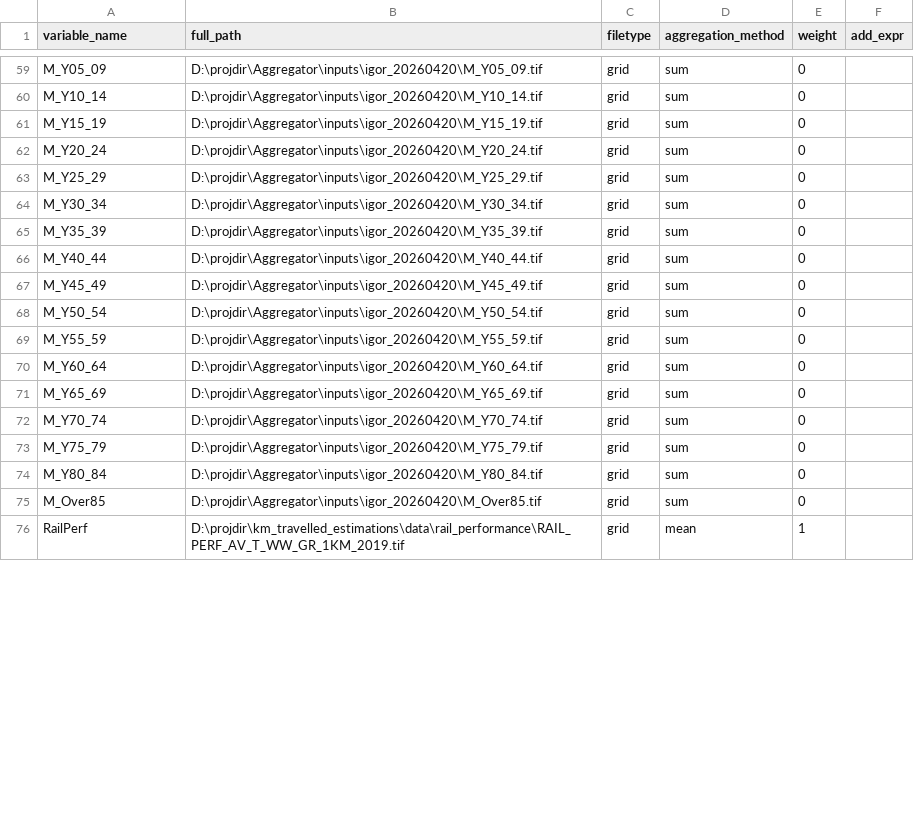
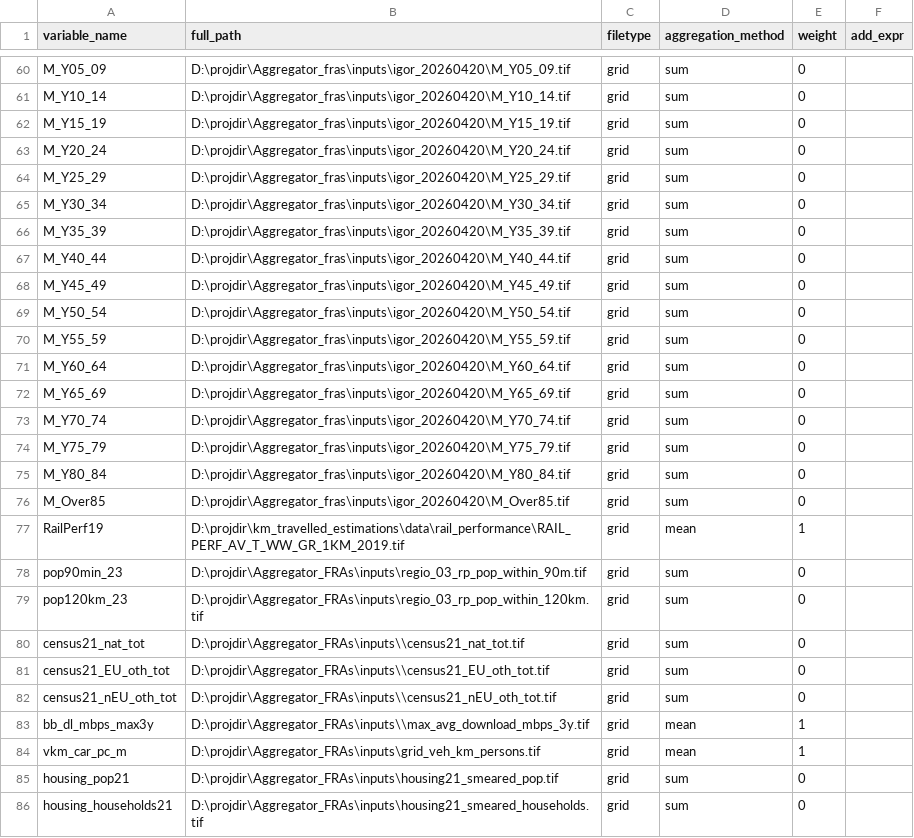
Before and after one commit to cjacobscrisioni/Aggregator, a CSV file: variables_list.csv, drawn as a sheet; only a part is shown, gaps mark what is left out; addresses are those after the commit; the diff covers the shown part only; the diff names each change by its address in the sheet, - before the commit and + after, or states it on an @@ line.

Commit message:
More variables, boundary definition taken from environment, geopackage as output.

```diff
--- a/variables_list.csv
+++ b/variables_list.csv
-B60 (full_path): D:\projdir\Aggregator\inputs\igor_20260420\M_Y05_09.tif
+B60 (full_path): D:\projdir\Aggregator_fras\inputs\igor_20260420\M_Y05_09.tif
-B61 (full_path): D:\projdir\Aggregator\inputs\igor_20260420\M_Y10_14.tif
+B61 (full_path): D:\projdir\Aggregator_fras\inputs\igor_20260420\M_Y10_14.tif
-B62 (full_path): D:\projdir\Aggregator\inputs\igor_20260420\M_Y15_19.tif
+B62 (full_path): D:\projdir\Aggregator_fras\inputs\igor_20260420\M_Y15_19.tif
-B63 (full_path): D:\projdir\Aggregator\inputs\igor_20260420\M_Y20_24.tif
+B63 (full_path): D:\projdir\Aggregator_fras\inputs\igor_20260420\M_Y20_24.tif
-B64 (full_path): D:\projdir\Aggregator\inputs\igor_20260420\M_Y25_29.tif
+B64 (full_path): D:\projdir\Aggregator_fras\inputs\igor_20260420\M_Y25_29.tif
-B65 (full_path): D:\projdir\Aggregator\inputs\igor_20260420\M_Y30_34.tif
+B65 (full_path): D:\projdir\Aggregator_fras\inputs\igor_20260420\M_Y30_34.tif
-B66 (full_path): D:\projdir\Aggregator\inputs\igor_20260420\M_Y35_39.tif
+B66 (full_path): D:\projdir\Aggregator_fras\inputs\igor_20260420\M_Y35_39.tif
-B67 (full_path): D:\projdir\Aggregator\inputs\igor_20260420\M_Y40_44.tif
+B67 (full_path): D:\projdir\Aggregator_fras\inputs\igor_20260420\M_Y40_44.tif
-B68 (full_path): D:\projdir\Aggregator\inputs\igor_20260420\M_Y45_49.tif
+B68 (full_path): D:\projdir\Aggregator_fras\inputs\igor_20260420\M_Y45_49.tif
-B69 (full_path): D:\projdir\Aggregator\inputs\igor_20260420\M_Y50_54.tif
+B69 (full_path): D:\projdir\Aggregator_fras\inputs\igor_20260420\M_Y50_54.tif
-B70 (full_path): D:\projdir\Aggregator\inputs\igor_20260420\M_Y55_59.tif
+B70 (full_path): D:\projdir\Aggregator_fras\inputs\igor_20260420\M_Y55_59.tif
-B71 (full_path): D:\projdir\Aggregator\inputs\igor_20260420\M_Y60_64.tif
+B71 (full_path): D:\projdir\Aggregator_fras\inputs\igor_20260420\M_Y60_64.tif
-B72 (full_path): D:\projdir\Aggregator\inputs\igor_20260420\M_Y65_69.tif
+B72 (full_path): D:\projdir\Aggregator_fras\inputs\igor_20260420\M_Y65_69.tif
-B73 (full_path): D:\projdir\Aggregator\inputs\igor_20260420\M_Y70_74.tif
+B73 (full_path): D:\projdir\Aggregator_fras\inputs\igor_20260420\M_Y70_74.tif
-B74 (full_path): D:\projdir\Aggregator\inputs\igor_20260420\M_Y75_79.tif
+B74 (full_path): D:\projdir\Aggregator_fras\inputs\igor_20260420\M_Y75_79.tif
-B75 (full_path): D:\projdir\Aggregator\inputs\igor_20260420\M_Y80_84.tif
+B75 (full_path): D:\projdir\Aggregator_fras\inputs\igor_20260420\M_Y80_84.tif
-B76 (full_path): D:\projdir\Aggregator\inputs\igor_20260420\M_Over85.tif
+B76 (full_path): D:\projdir\Aggregator_fras\inputs\igor_20260420\M_Over85.tif
-A77 (variable_name): RailPerf
+A77 (variable_name): RailPerf19
+row 78: pop90min_23 | D:\projdir\Aggregator_FRAs\inputs\regio_03_rp_pop_within_90m.tif | grid | sum | 0
+row 79: pop120km_23 | D:\projdir\Aggregator_FRAs\inputs\regio_03_rp_pop_within_120km.tif | grid | sum | 0
+row 80: census21_nat_tot | D:\projdir\Aggregator_FRAs\inputs\\census21_nat_tot.tif | grid | sum | 0
+row 81: census21_EU_oth_tot | D:\projdir\Aggregator_FRAs\inputs\\census21_EU_oth_tot.tif | grid | sum | 0
+row 82: census21_nEU_oth_tot | D:\projdir\Aggregator_FRAs\inputs\\census21_nEU_oth_tot.tif | grid | sum | 0
+row 83: bb_dl_mbps_max3y | D:\projdir\Aggregator_FRAs\inputs\\max_avg_download_mbps_3y.tif | grid | mean | 1
+row 84: vkm_car_pc_m | D:\projdir\Aggregator_FRAs\inputs\grid_veh_km_persons.tif | grid | mean | 1
+row 85: housing_pop21 | D:\projdir\Aggregator_FRAs\inputs\housing21_smeared_pop.tif | grid | sum | 0
+row 86: housing_households21 | D:\projdir\Aggregator_FRAs\inputs\housing21_smeared_households.tif | grid | sum | 0
```
Also changed, not shown: 4 added rows and 47 edited cells elsewhere in this file, 2 other files.
